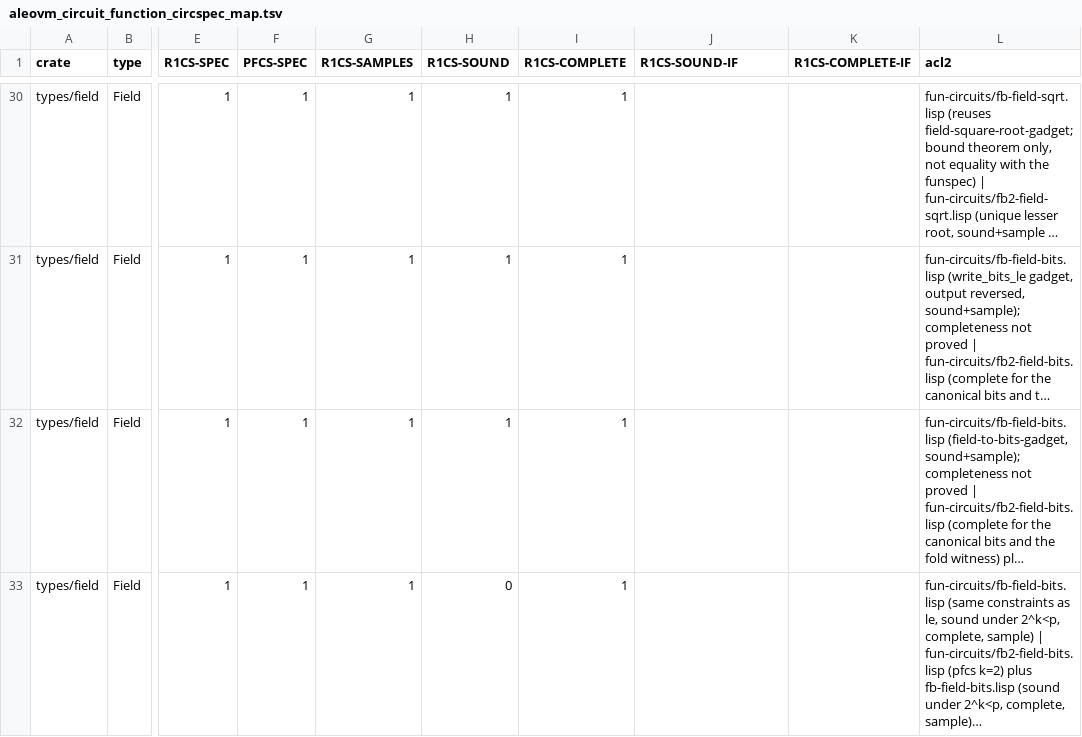
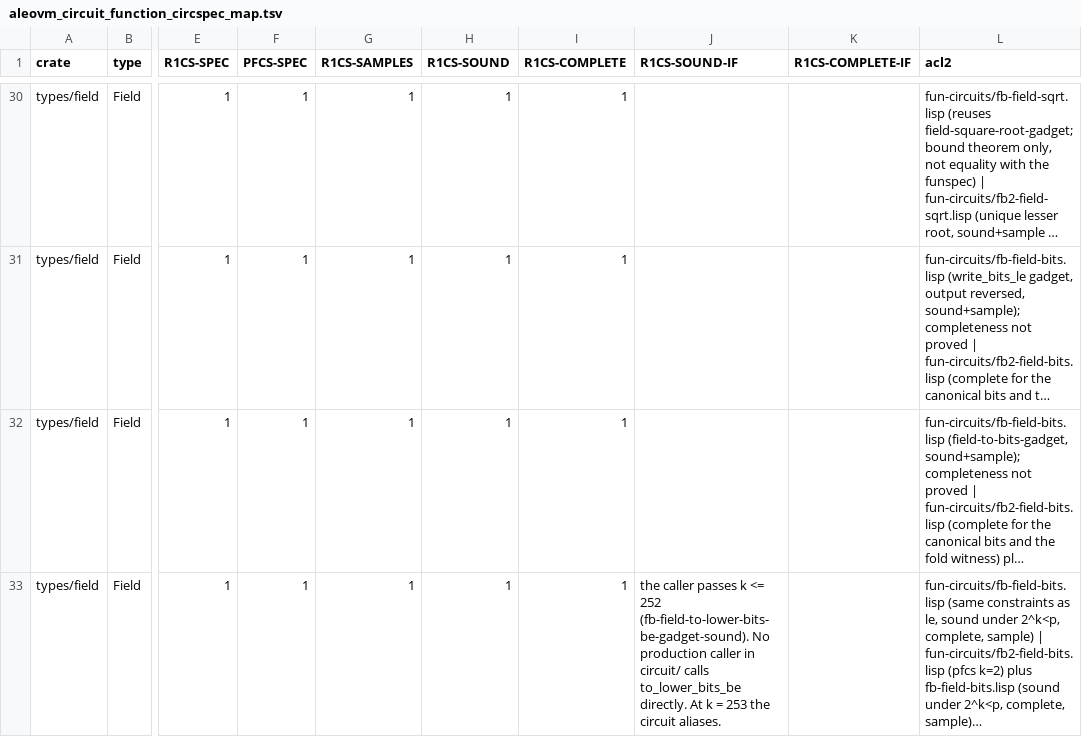
Before and after one commit to vicsn/acl2, a TSV file: aleovm_circuit_function_circspec_map.tsv, drawn as a sheet; only a part is shown, gaps mark what is left out; long unchanged cells end in …; the diff covers the shown part only; the diff names each change by its address in the sheet, - before the commit and + after, or states it on an @@ line.

```diff
--- a/aleovm_circuit_function_circspec_map.tsv
+++ b/aleovm_circuit_function_circspec_map.tsv
-H33 (R1CS-SOUND): 0
+H33 (R1CS-SOUND): 1
-J33 (R1CS-SOUND-IF): (empty)
+J33 (R1CS-SOUND-IF): the caller passes k <= 252 (fb-field-to-lower-bits-be-gadget-sound). No production caller in circuit/ calls to_lower_bits_be directly. At k = 253 the circuit aliases.
```
Also changed, not shown: 2 edited cells elsewhere in this file, aleovm_circuit_function_formalisation_status.csv, 1 other file.
